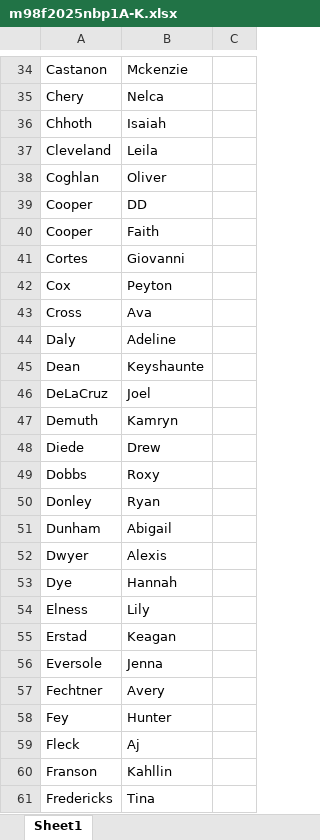
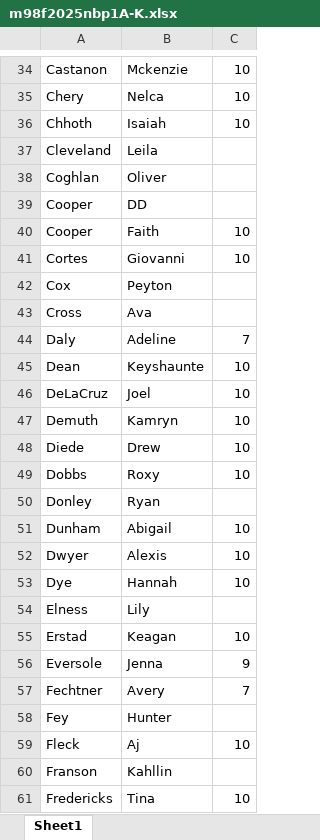
Before and after one commit to tucxy/PhD, an Excel workbook: TA - Year 1/HW set 1 due 9-5/m98f2025nbp1A-K.xlsx, sheet Sheet1, drawn as a sheet; only a part is shown, gaps mark what is left out; values as stored, in another font and other column widths than the file's, no borders; the diff covers the shown part only; the diff names each change by its address in the sheet, - before the commit and + after, or states it on an @@ line.

```diff
--- a/TA - Year 1/HW set 1 due 9-5/m98f2025nbp1A-K.xlsx (sheet Sheet1)
+++ b/TA - Year 1/HW set 1 due 9-5/m98f2025nbp1A-K.xlsx (sheet Sheet1)
-C34:C36: (empty)
+C34:C36: 10
-C40:C41: (empty)
+C40:C41: 10
-C44: (empty)
+C44: 7
-C45:C49: (empty)
+C45:C49: 10
-C51:C53: (empty)
+C51:C53: 10
-C55: (empty)
+C55: 10
-C56: (empty)
+C56: 9
-C57: (empty)
+C57: 7
-C59: (empty)
+C59: 10
-C61: (empty)
+C61: 10
```
Also changed, not shown: 47 edited cells elsewhere in this sheet.
